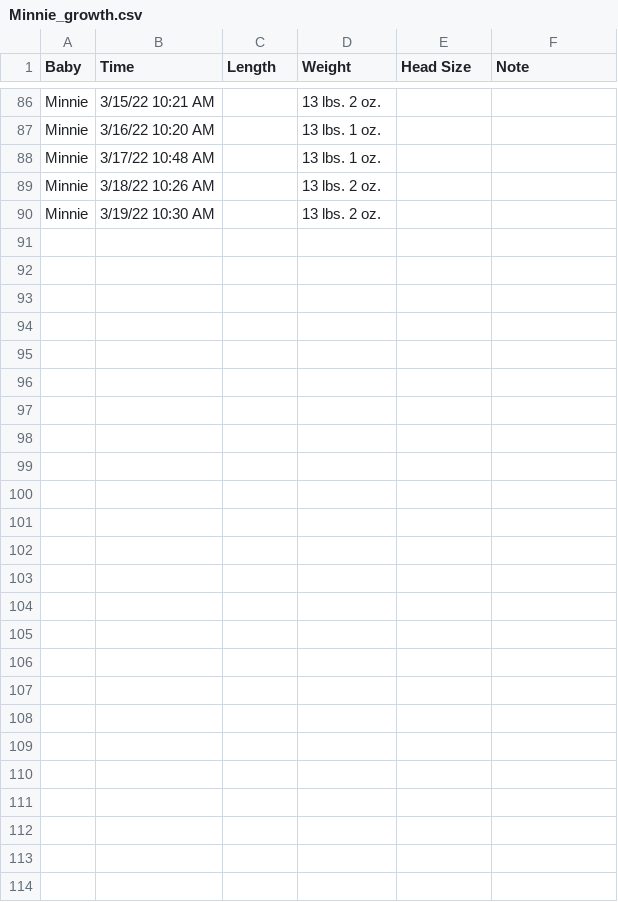
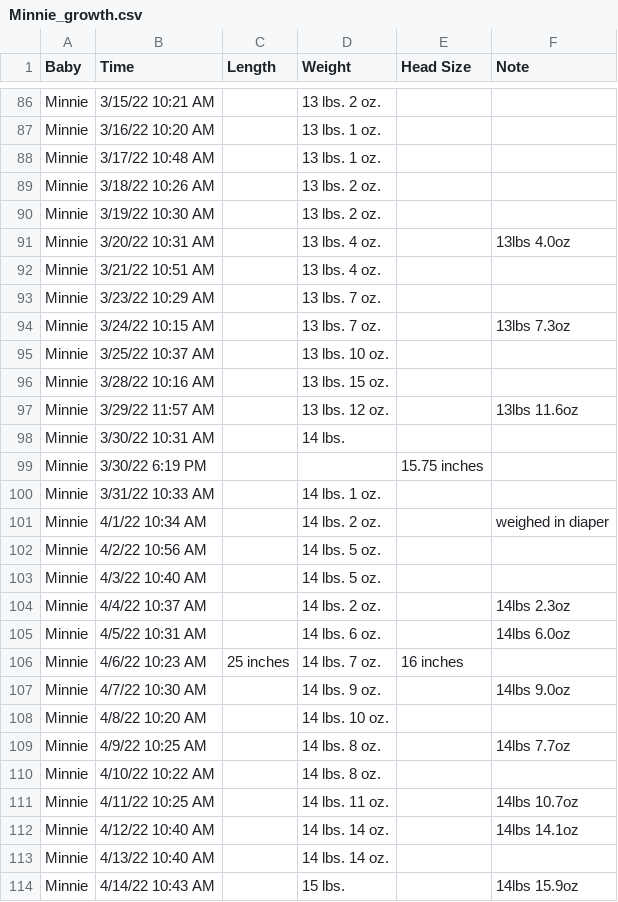
Before and after one commit to psychicesp/Pet-Projects, a CSV file: mini_tracker/data/Minnie_growth.csv, drawn as a sheet; only a part is shown, gaps mark what is left out; the diff names each change by its address in the sheet, - before the commit and + after, or states it on an @@ line.

```diff
--- a/mini_tracker/data/Minnie_growth.csv
+++ b/mini_tracker/data/Minnie_growth.csv
+row 91: Minnie | 3/20/22 10:31 AM |  | 13 lbs. 4 oz. |  | 13lbs 4.0oz
+row 92: Minnie | 3/21/22 10:51 AM |  | 13 lbs. 4 oz.
+row 93: Minnie | 3/23/22 10:29 AM |  | 13 lbs. 7 oz.
+row 94: Minnie | 3/24/22 10:15 AM |  | 13 lbs. 7 oz. |  | 13lbs 7.3oz
+row 95: Minnie | 3/25/22 10:37 AM |  | 13 lbs. 10 oz.
+row 96: Minnie | 3/28/22 10:16 AM |  | 13 lbs. 15 oz.
+row 97: Minnie | 3/29/22 11:57 AM |  | 13 lbs. 12 oz. |  | 13lbs 11.6oz
+row 98: Minnie | 3/30/22 10:31 AM |  | 14 lbs.
+row 99: Minnie | 3/30/22 6:19 PM |  |  | 15.75 inches
+row 100: Minnie | 3/31/22 10:33 AM |  | 14 lbs. 1 oz.
+row 101: Minnie | 4/1/22 10:34 AM |  | 14 lbs. 2 oz. |  | weighed in diaper
+row 102: Minnie | 4/2/22 10:56 AM |  | 14 lbs. 5 oz.
+row 103: Minnie | 4/3/22 10:40 AM |  | 14 lbs. 5 oz.
+row 104: Minnie | 4/4/22 10:37 AM |  | 14 lbs. 2 oz. |  | 14lbs 2.3oz
+row 105: Minnie | 4/5/22 10:31 AM |  | 14 lbs. 6 oz. |  | 14lbs 6.0oz
+row 106: Minnie | 4/6/22 10:23 AM | 25 inches | 14 lbs. 7 oz. | 16 inches
+row 107: Minnie | 4/7/22 10:30 AM |  | 14 lbs. 9 oz. |  | 14lbs 9.0oz
+row 108: Minnie | 4/8/22 10:20 AM |  | 14 lbs. 10 oz.
+row 109: Minnie | 4/9/22 10:25 AM |  | 14 lbs. 8 oz. |  | 14lbs 7.7oz
+row 110: Minnie | 4/10/22 10:22 AM |  | 14 lbs. 8 oz.
+row 111: Minnie | 4/11/22 10:25 AM |  | 14 lbs. 11 oz. |  | 14lbs 10.7oz
+row 112: Minnie | 4/12/22 10:40 AM |  | 14 lbs. 14 oz. |  | 14lbs 14.1oz
+row 113: Minnie | 4/13/22 10:40 AM |  | 14 lbs. 14 oz.
+row 114: Minnie | 4/14/22 10:43 AM |  | 15 lbs. |  | 14lbs 15.9oz
```
Also changed, not shown: mini_tracker/data/Minnie_medication.csv, mini_tracker/data/Minnie_other_activity.csv, 8 other files.
